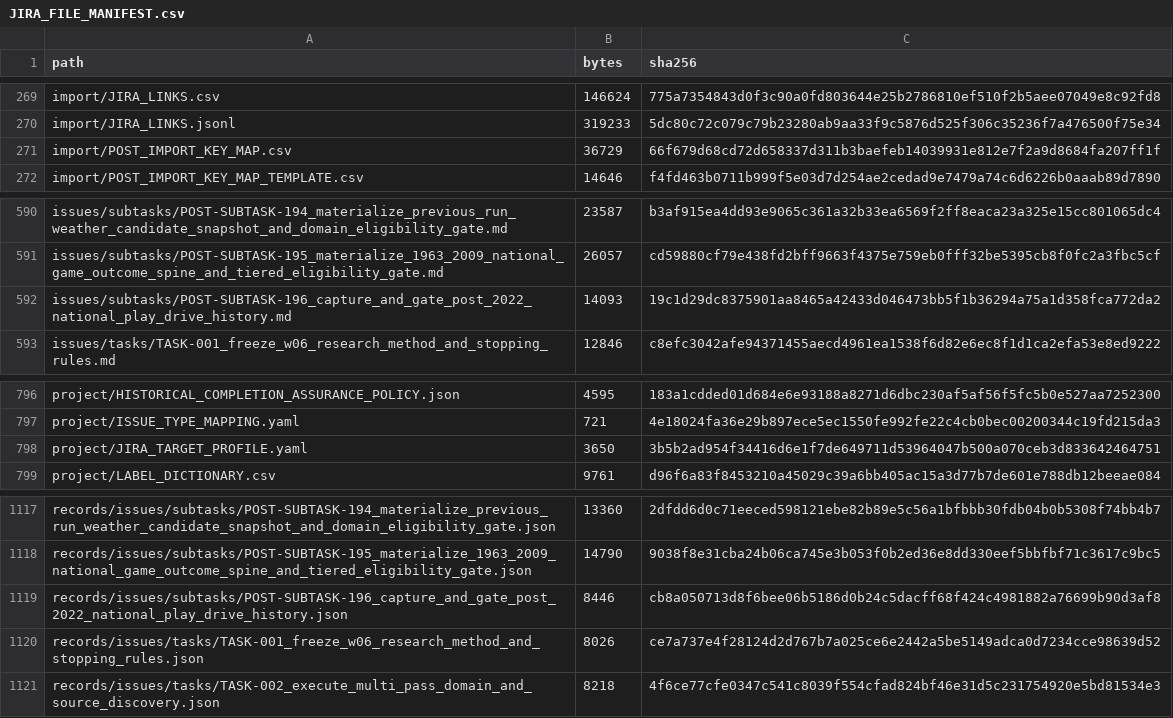
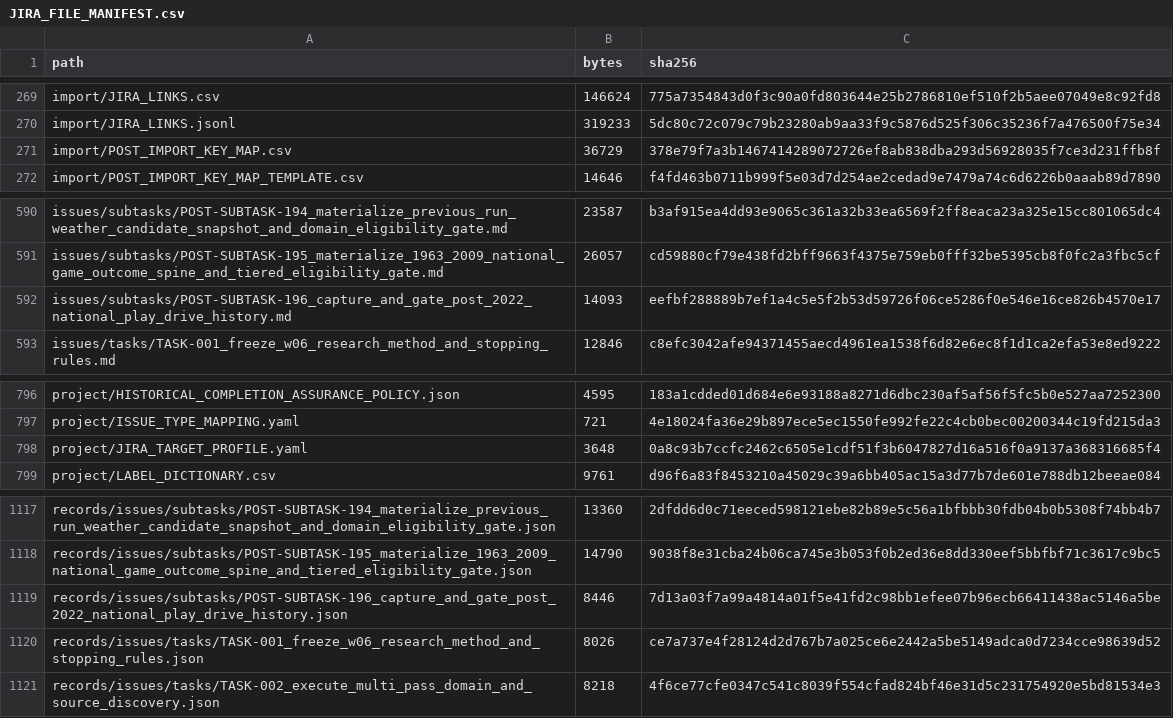
Before and after one commit to KevinSGarrett/BatteredAggieSyndrome, a CSV file: jira/validation/JIRA_FILE_MANIFEST.csv, drawn as a sheet; only a part is shown, gaps mark what is left out.

```diff
--- a/jira/validation/JIRA_FILE_MANIFEST.csv
+++ b/jira/validation/JIRA_FILE_MANIFEST.csv
@@ -270,3 +270,3 @@ import/JIRA_LINKS.csv,146624,775a7354843d0f3c90a0fd803644e25b2786810ef510f2b5aee
 import/JIRA_LINKS.jsonl,319233,5dc80c72c079c79b23280ab9aa33f9c5876d525f306c35236f7a476500f75e34
-import/POST_IMPORT_KEY_MAP.csv,36729,66f679d68cd72d658337d311b3baefeb14039931e812e7f2a9d8684fa207ff1f
+import/POST_IMPORT_KEY_MAP.csv,36729,378e79f7a3b1467414289072726ef8ab838dba293d56928035f7ce3d231ffb8f
 import/POST_IMPORT_KEY_MAP_TEMPLATE.csv,14646,f4fd463b0711b999f5e03d7d254ae2cedad9e7479a74c6d6226b0aaab89d7890
@@ -591,3 +591,3 @@ issues/subtasks/POST-SUBTASK-194_materialize_previous_run_weather_candidate_snap
 issues/subtasks/POST-SUBTASK-195_materialize_1963_2009_national_game_outcome_spine_and_tiered_eligibility_gate.md,26057,cd59880cf79e438fd2bff9663f4375e759eb0fff32be5395cb8f0fc2a3fbc5cf
-issues/subtasks/POST-SUBTASK-196_capture_and_gate_post_2022_national_play_drive_history.md,14093,19c1d29dc8375901aa8465a42433d046473bb5f1b36294a75a1d358fca772da2
+issues/subtasks/POST-SUBTASK-196_capture_and_gate_post_2022_national_play_drive_history.md,14093,eefbf288889b7ef1a4c5e5f2b53d59726f06ce5286f0e546e16ce826b4570e17
 issues/tasks/TASK-001_freeze_w06_research_method_and_stopping_rules.md,12846,c8efc3042afe94371455aecd4961ea1538f6d82e6ec8f1d1ca2efa53e8ed9222
@@ -797,3 +797,3 @@ project/HISTORICAL_COMPLETION_ASSURANCE_POLICY.json,4595,183a1cdded01d684e6e9318
 project/ISSUE_TYPE_MAPPING.yaml,721,4e18024fa36e29b897ece5ec1550fe992fe22c4cb0bec00200344c19fd215da3
-project/JIRA_TARGET_PROFILE.yaml,3650,3b5b2ad954f34416d6e1f7de649711d53964047b500a070ceb3d833642464751
+project/JIRA_TARGET_PROFILE.yaml,3648,0a8c93b7ccfc2462c6505e1cdf51f3b6047827d16a516f0a9137a368316685f4
 project/LABEL_DICTIONARY.csv,9761,d96f6a83f8453210a45029c39a6bb405ac15a3d77b7de601e788db12beeae084
@@ -1118,3 +1118,3 @@ records/issues/subtasks/POST-SUBTASK-194_materialize_previous_run_weather_candid
 records/issues/subtasks/POST-SUBTASK-195_materialize_1963_2009_national_game_outcome_spine_and_tiered_eligibility_gate.json,14790,9038f8e31cba24b06ca745e3b053f0b2ed36e8dd330eef5bbfbf71c3617c9bc5
-records/issues/subtasks/POST-SUBTASK-196_capture_and_gate_post_2022_national_play_drive_history.json,8446,cb8a050713d8f6bee06b5186d0b24c5dacff68f424c4981882a76699b90d3af8
+records/issues/subtasks/POST-SUBTASK-196_capture_and_gate_post_2022_national_play_drive_history.json,8446,7d13a03f7a99a4814a01f5e41fd2c98bb1efee07b96ecb66411438ac5146a5be
 records/issues/tasks/TASK-001_freeze_w06_research_method_and_stopping_rules.json,8026,ce7a737e4f28124d2d767b7a025ce6e2442a5be5149adca0d7234cce98639d52
```
Also changed, not shown: jira/import/POST_IMPORT_KEY_MAP.csv, provenance/PROJECT_FILE_MANIFEST.csv, 6 other files.
